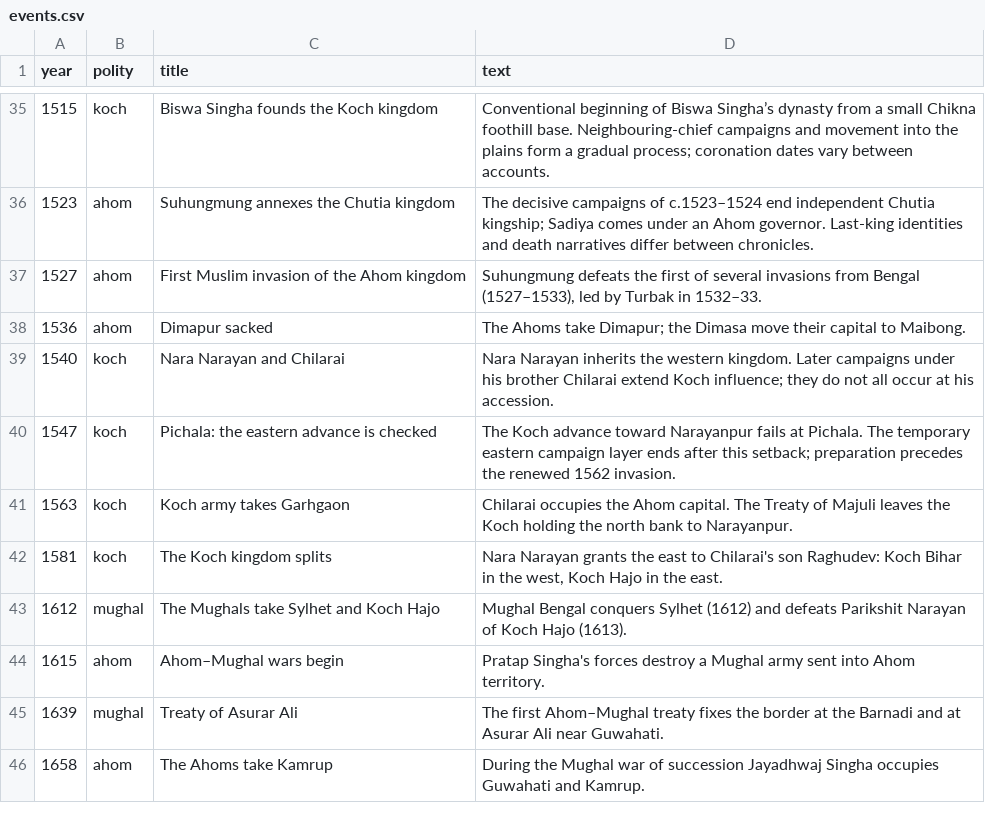
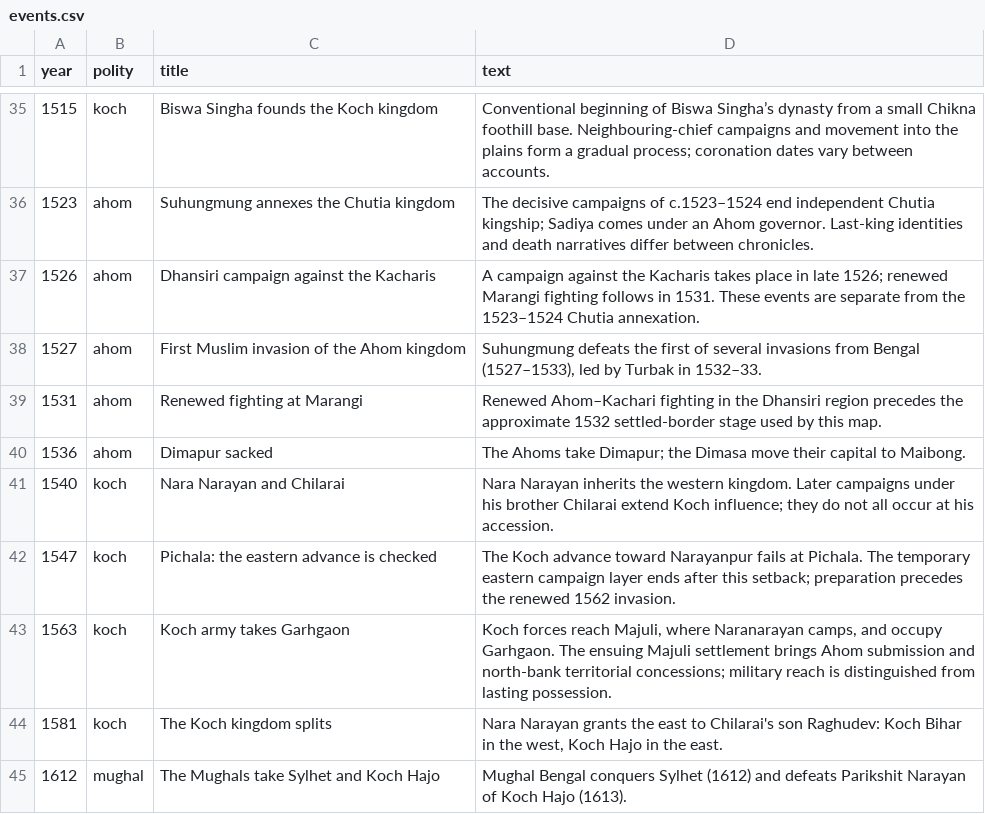
Before and after one commit to axomrank/historymap, a CSV file: data/events.csv, drawn as a sheet; only a part is shown, gaps mark what is left out; the shorter side is filled out with more unchanged rows.

```diff
--- a/data/events.csv
+++ b/data/events.csv
@@ -36,3 +36,5 @@ year,polity,title,text
 1523,ahom,Suhungmung annexes the Chutia kingdom,The decisive campaigns of c.1523–1524 end independent Chutia kingship; Sadiya comes under an Ahom governor. Last-king identities and death narratives differ between chronicles.
+1526,ahom,Dhansiri campaign against the Kacharis,A campaign against the Kacharis takes place in late 1526; renewed Marangi fighting follows in 1531. These events are separate from the 1523–1524 Chutia annexation.
 1527,ahom,First Muslim invasion of the Ahom kingdom,"Suhungmung defeats the first of several invasions from Bengal (1527–1533), led by Turbak in 1532–33."
+1531,ahom,Renewed fighting at Marangi,Renewed Ahom–Kachari fighting in the Dhansiri region precedes the approximate 1532 settled-border stage used by this map.
 1536,ahom,Dimapur sacked,The Ahoms take Dimapur; the Dimasa move their capital to Maibong.
@@ -40,3 +42,3 @@ year,polity,title,text
 1547,koch,Pichala: the eastern advance is checked,The Koch advance toward Narayanpur fails at Pichala. The temporary eastern campaign layer ends after this setback; preparation precedes the renewed 1562 invasion.
-1563,koch,Koch army takes Garhgaon,Chilarai occupies the Ahom capital. The Treaty of Majuli leaves the Koch holding the north bank to Narayanpur.
+1563,koch,Koch army takes Garhgaon,"Koch forces reach Majuli, where Naranarayan camps, and occupy Garhgaon. The ensuing Majuli settlement brings Ahom submission and north-bank territorial concessions; military reach is distinguished from lasting possession."
 1581,koch,The Koch kingdom splits,"Nara Narayan grants the east to Chilarai's son Raghudev: Koch Bihar in the west, Koch Hajo in the east."
```
Also changed, not shown: data/medieval-growth-events.csv, data/territories.csv, 11 other files.
